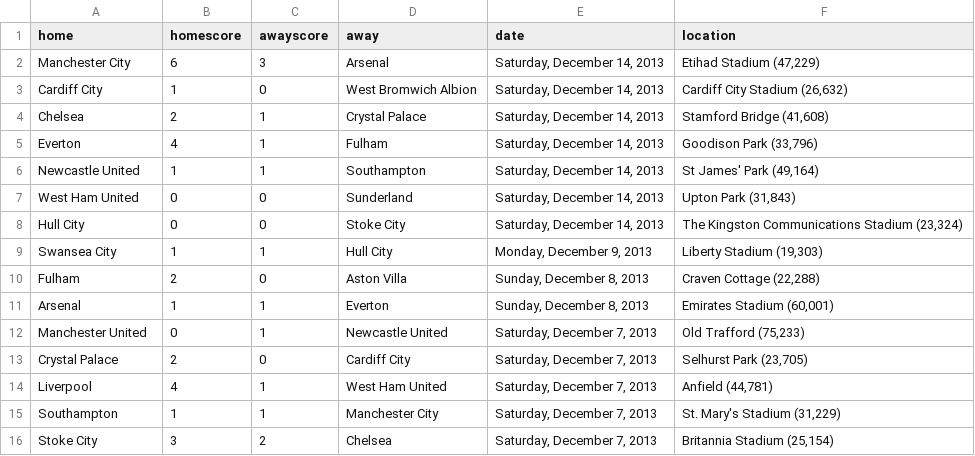
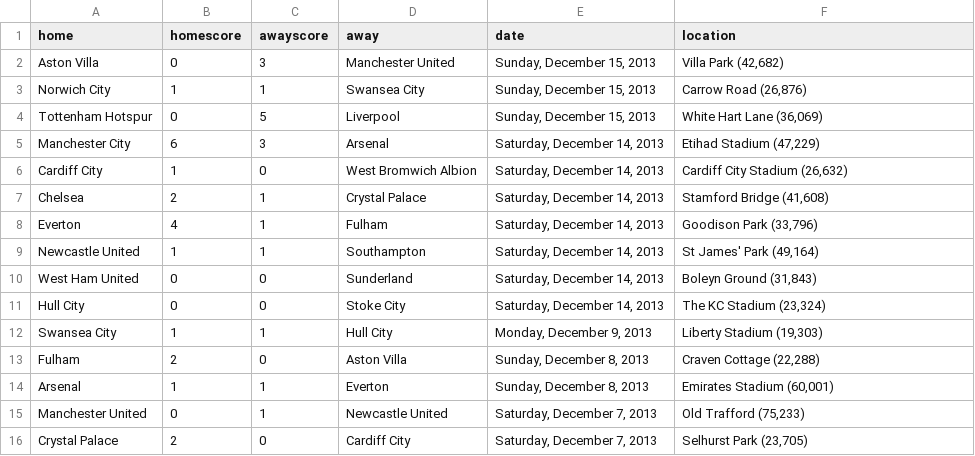
Before and after one commit to llimllib/soccerdata, a CSV file: data/bpl_13_14.csv, drawn as a sheet; only a part is shown; the shorter side is filled out with more unchanged rows.

```diff
--- a/data/bpl_13_14.csv
+++ b/data/bpl_13_14.csv
@@ -1,2 +1,5 @@
 home,homescore,awayscore,away,date,location
+Aston Villa,0,3,Manchester United,"Sunday, December 15, 2013","Villa Park (42,682)"
+Norwich City,1,1,Swansea City,"Sunday, December 15, 2013","Carrow Road (26,876)"
+Tottenham Hotspur,0,5,Liverpool,"Sunday, December 15, 2013","White Hart Lane (36,069)"
 Manchester City,6,3,Arsenal,"Saturday, December 14, 2013","Etihad Stadium (47,229)"
@@ -6,4 +9,4 @@ Everton,4,1,Fulham,"Saturday, December 14, 2013","Goodison Park (33,796)"
 Newcastle United,1,1,Southampton,"Saturday, December 14, 2013","St James' Park (49,164)"
-West Ham United,0,0,Sunderland,"Saturday, December 14, 2013","Upton Park (31,843)"
-Hull City,0,0,Stoke City,"Saturday, December 14, 2013","The Kingston Communications Stadium (23,324)"
+West Ham United,0,0,Sunderland,"Saturday, December 14, 2013","Boleyn Ground (31,843)"
+Hull City,0,0,Stoke City,"Saturday, December 14, 2013","The KC Stadium (23,324)"
 Swansea City,1,1,Hull City,"Monday, December 9, 2013","Liberty Stadium (19,303)"
```
Also changed, not shown: data/bundesliga_13_14.csv, data/eredivisie_13_14.csv, 3 other files.
